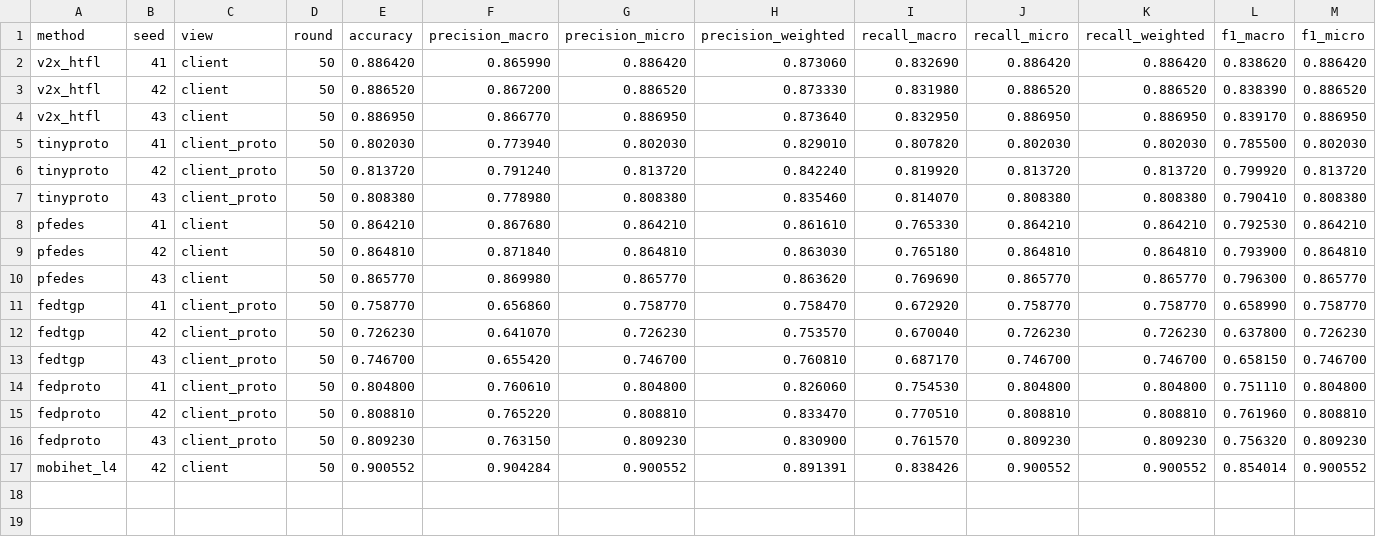
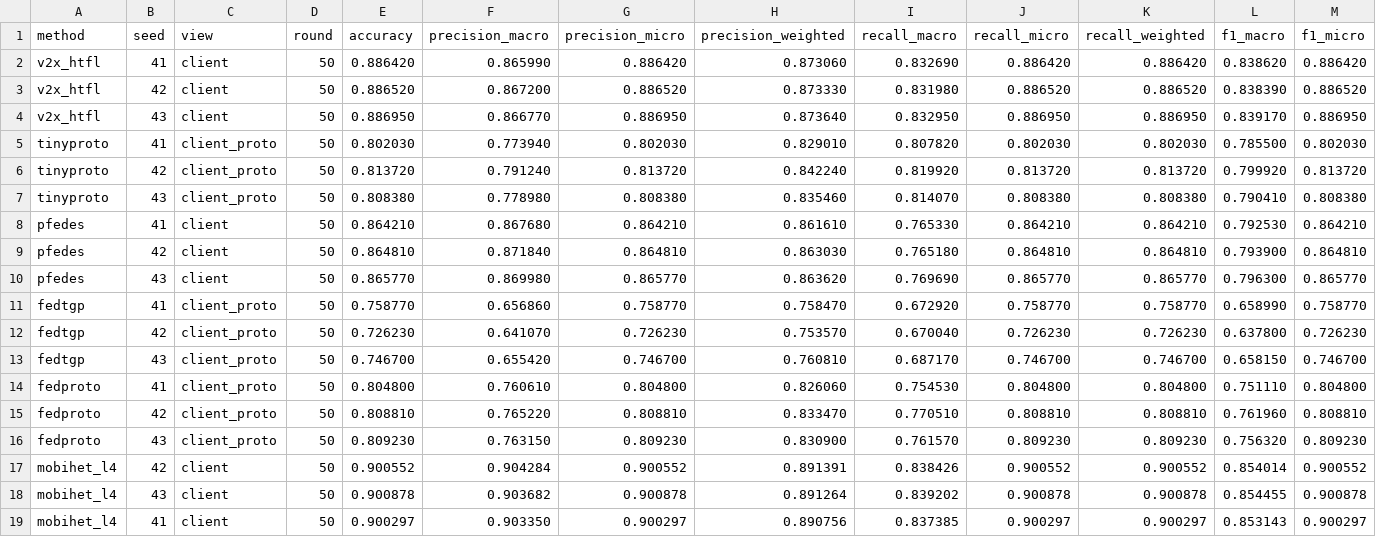
Before and after one commit to odixe06/experiment, a CSV file: experiments/mixed-case2/results.csv, drawn as a sheet; only a part is shown; rows hold the shown columns only; the diff names each change by its address in the sheet, - before the commit and + after, or states it on an @@ line.

```diff
--- a/experiments/mixed-case2/results.csv
+++ b/experiments/mixed-case2/results.csv
+row 18: mobihet_l4 | 43 | client | 50 | 0.900878 | 0.903682 | 0.900878 | 0.891264 | 0.839202 | 0.900878 | 0.900878 | 0.854455 | 0.900878
+row 19: mobihet_l4 | 41 | client | 50 | 0.900297 | 0.903350 | 0.900297 | 0.890756 | 0.837385 | 0.900297 | 0.900297 | 0.853143 | 0.900297
```
Also changed, not shown: experiments/bert/compute-detail.csv, experiments/dagsnet/compute-detail.csv, 7 other files.
